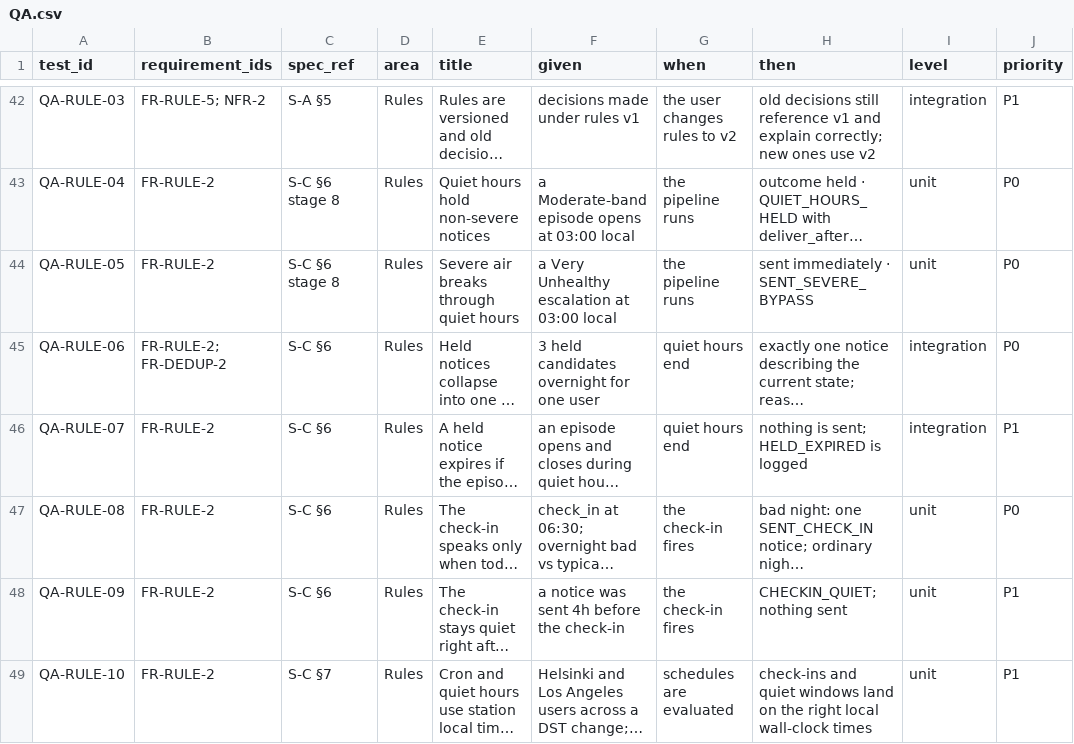
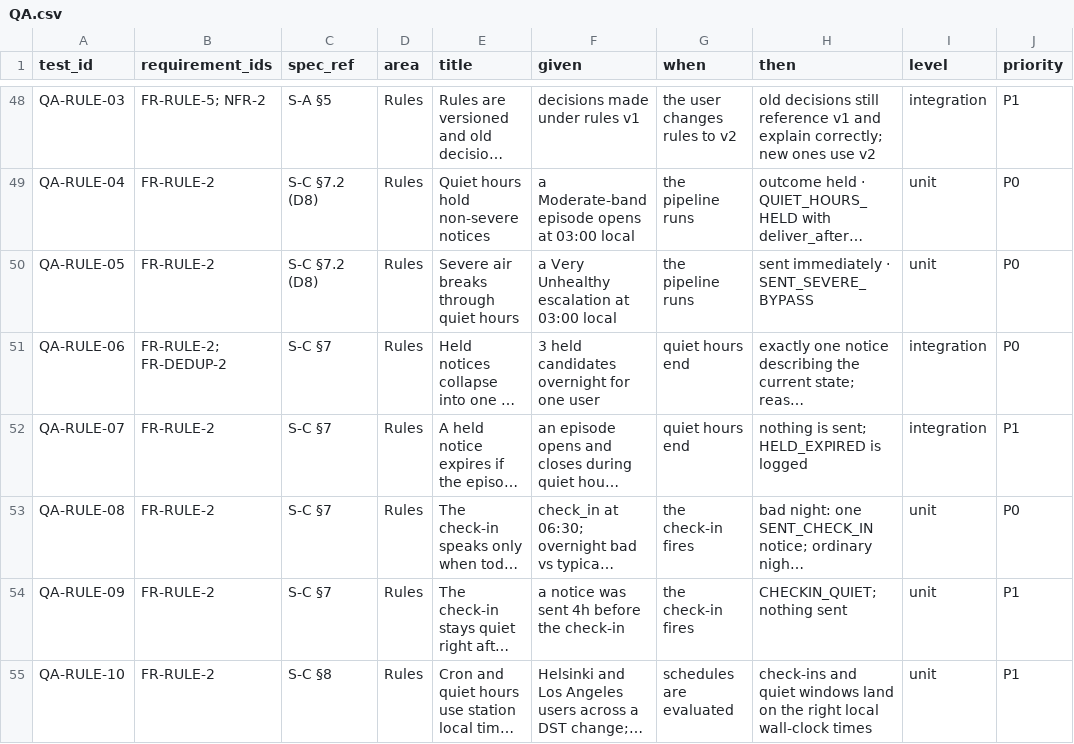
Before and after one commit to yb0203/air-quality-insight-agent, a CSV file: docs/QA.csv, drawn as a sheet; only a part is shown, gaps mark what is left out; long unchanged cells end in …; addresses are those after the commit; the diff covers the shown part only; the diff names each change by its address in the sheet, - before the commit and + after, or states it on an @@ line.

```diff
--- a/docs/QA.csv
+++ b/docs/QA.csv
-C49:C50 (spec_ref): S-C §6 stage 8
+C49:C50 (spec_ref): S-C §7.2 (D8)
-C51:C54 (spec_ref): S-C §6
+C51:C54 (spec_ref): S-C §7
-C55 (spec_ref): S-C §7
+C55 (spec_ref): S-C §8
```
Also changed, not shown: 8 added rows and 78 edited cells elsewhere in this file, 7 other files.
